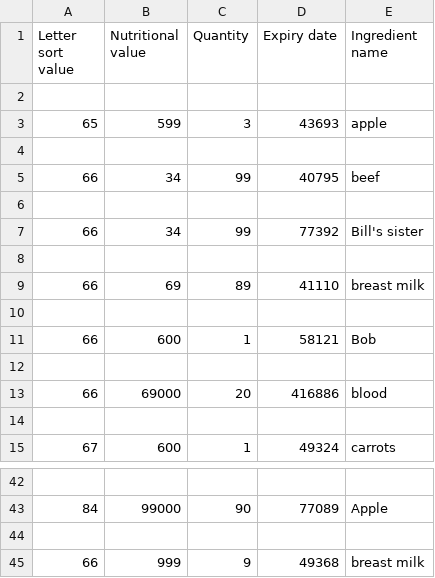
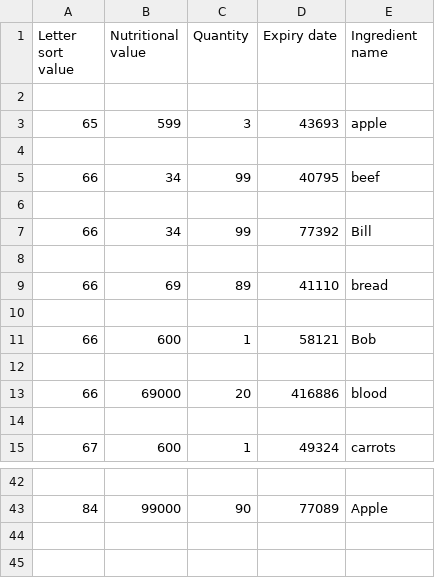
Before and after one commit to Lindula1/Cucina, a CSV file: UserPantryData.csv, drawn as a sheet; only a part is shown, gaps mark what is left out.

Commit message:
pantry page

```diff
--- a/UserPantryData.csv
+++ b/UserPantryData.csv
@@ -6,5 +6,5 @@ Letter sort value,Nutritional value,Quantity,Expiry date,Ingredient name
 
-66,34,99,77392,Bill's sister
+66,34,99,77392,Bill
 
-66,69,89,41110,breast milk
+66,69,89,41110,bread
 
@@ -43,3 +43 @@ Letter sort value,Nutritional value,Quantity,Expiry date,Ingredient name
 84,99000,90,77089,Apple
-
-66,999,9,49368,breast milk
```
Also changed, not shown: 3 other files.
